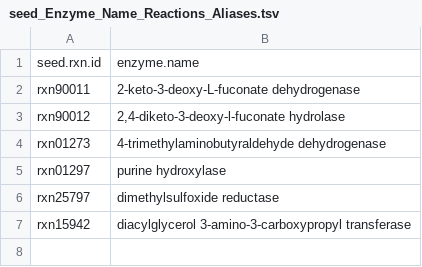
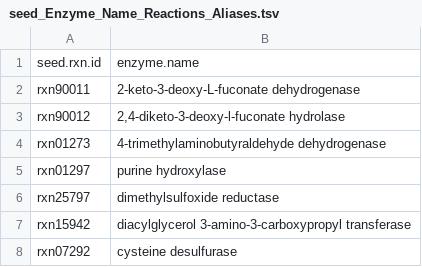
Before and after one commit to jotech/gapseq, a TSV file: dat/seed_Enzyme_Name_Reactions_Aliases.tsv, drawn as a sheet; the diff names each change by its address in the sheet, - before the commit and + after, or states it on an @@ line.

```diff
--- a/dat/seed_Enzyme_Name_Reactions_Aliases.tsv
+++ b/dat/seed_Enzyme_Name_Reactions_Aliases.tsv
+row 8: rxn07292 | cysteine desulfurase
```
Also changed, not shown: dat/seed_Enzyme_Class_Reactions_Aliases_unique_edited.tsv.
